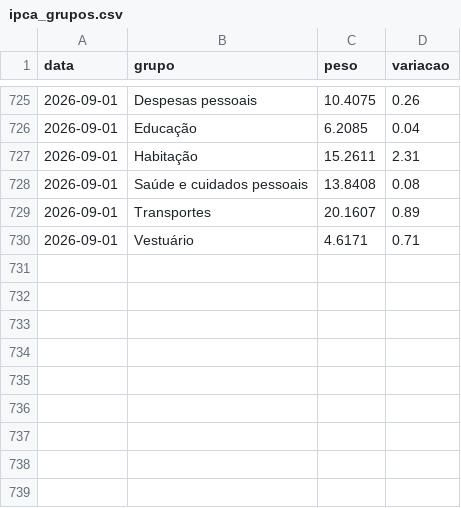
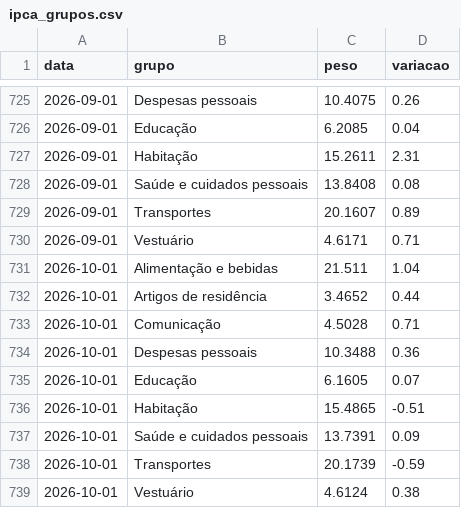
Before and after one commit to alexandrepsaldanha/monitor-inflacao, a CSV file: data/ipca_grupos.csv, drawn as a sheet; only a part is shown, gaps mark what is left out; the diff names each change by its address in the sheet, - before the commit and + after, or states it on an @@ line.

```diff
--- a/data/ipca_grupos.csv
+++ b/data/ipca_grupos.csv
+row 731: 2026-10-01 | Alimentação e bebidas | 21.511 | 1.04
+row 732: 2026-10-01 | Artigos de residência | 3.4652 | 0.44
+row 733: 2026-10-01 | Comunicação | 4.5028 | 0.71
+row 734: 2026-10-01 | Despesas pessoais | 10.3488 | 0.36
+row 735: 2026-10-01 | Educação | 6.1605 | 0.07
+row 736: 2026-10-01 | Habitação | 15.4865 | -0.51
+row 737: 2026-10-01 | Saúde e cuidados pessoais | 13.7391 | 0.09
+row 738: 2026-10-01 | Transportes | 20.1739 | -0.59
+row 739: 2026-10-01 | Vestuário | 4.6124 | 0.38
```
Also changed, not shown: data/ipca_mensal.csv, output/tabelas/acumulado_12m.csv, 12 other files.
